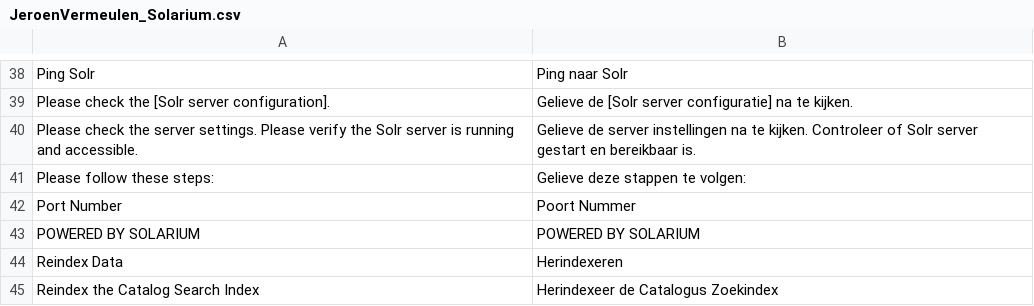
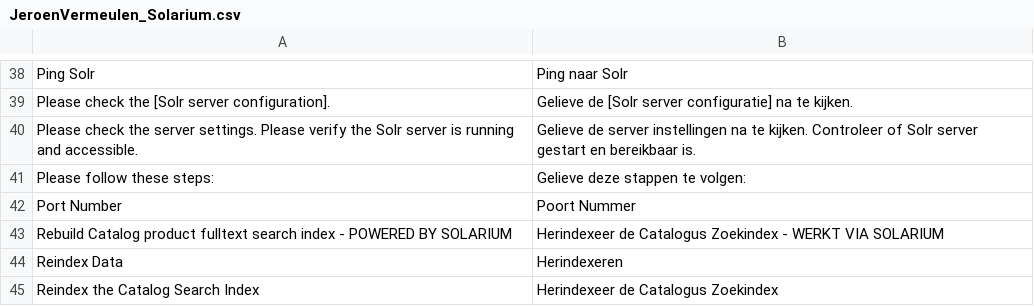
Before and after one commit to jeroenvermeulen/magento-solarium, a CSV file: app/locale/nl_NL/JeroenVermeulen_Solarium.csv, drawn as a sheet; only a part is shown, gaps mark what is left out.

Commit message:
Fix for #43 It keeps showing 'POWERED BY SOLARIUM' when not enabled

```diff
--- a/app/locale/nl_NL/JeroenVermeulen_Solarium.csv
+++ b/app/locale/nl_NL/JeroenVermeulen_Solarium.csv
@@ -42,3 +42,3 @@
 "Port Number","Poort Nummer"
-"POWERED BY SOLARIUM","POWERED BY SOLARIUM"
+"Rebuild Catalog product fulltext search index - POWERED BY SOLARIUM","Herindexeer de Catalogus Zoekindex - WERKT VIA SOLARIUM"
 "Reindex Data","Herindexeren"
```
Also changed, not shown: 1 other file.
